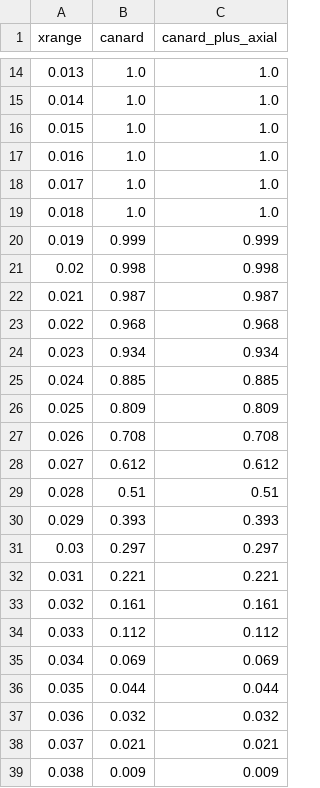
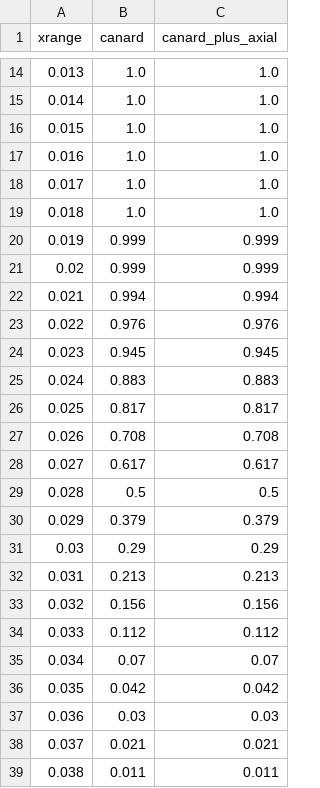
Before and after one commit to cgreysongaito/SlowFast_RatchetEffects, a CSV file: data/wn_eff06_long.csv, drawn as a sheet; only a part is shown, gaps mark what is left out; the diff covers the shown part only.

```diff
--- a/data/wn_eff06_long.csv
+++ b/data/wn_eff06_long.csv
@@ -20,20 +20,20 @@ xrange,canard,canard_plus_axial
 0.019,0.999,0.999
-0.02,0.998,0.998
-0.021,0.987,0.987
-0.022,0.968,0.968
-0.023,0.934,0.934
-0.024,0.885,0.885
-0.025,0.809,0.809
+0.02,0.999,0.999
+0.021,0.994,0.994
+0.022,0.976,0.976
+0.023,0.945,0.945
+0.024,0.883,0.883
+0.025,0.817,0.817
 0.026,0.708,0.708
-0.027,0.612,0.612
-0.028,0.51,0.51
-0.029,0.393,0.393
-0.03,0.297,0.297
-0.031,0.221,0.221
-0.032,0.161,0.161
+0.027,0.617,0.617
+0.028,0.5,0.5
+0.029,0.379,0.379
+0.03,0.29,0.29
+0.031,0.213,0.213
+0.032,0.156,0.156
 0.033,0.112,0.112
-0.034,0.069,0.069
-0.035,0.044,0.044
-0.036,0.032,0.032
+0.034,0.07,0.07
+0.035,0.042,0.042
+0.036,0.03,0.03
 0.037,0.021,0.021
-0.038,0.009,0.009
+0.038,0.011,0.011
```
Also changed, not shown: 10 edited cells elsewhere in this file, data/rn_ep0004eff06.csv, data/wn_eff05_long.csv, 16 other files.
